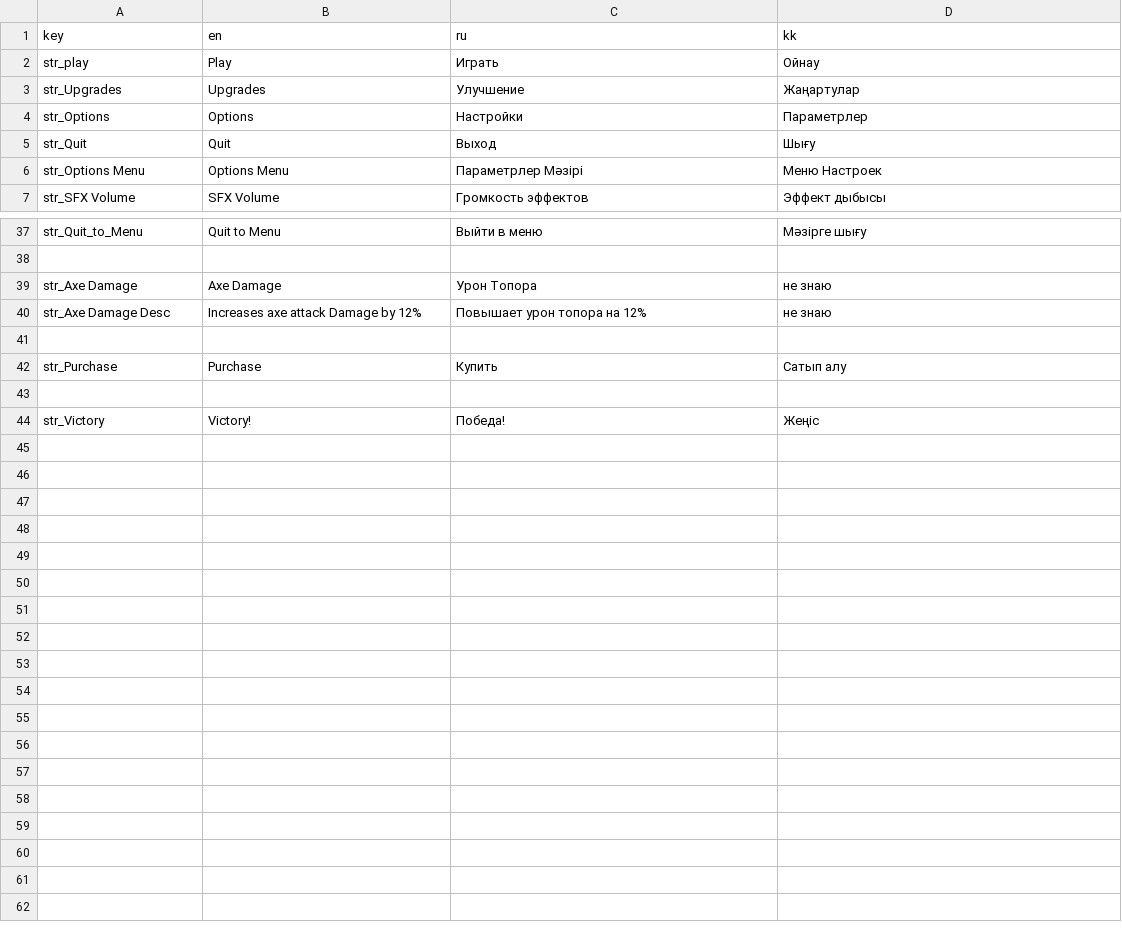
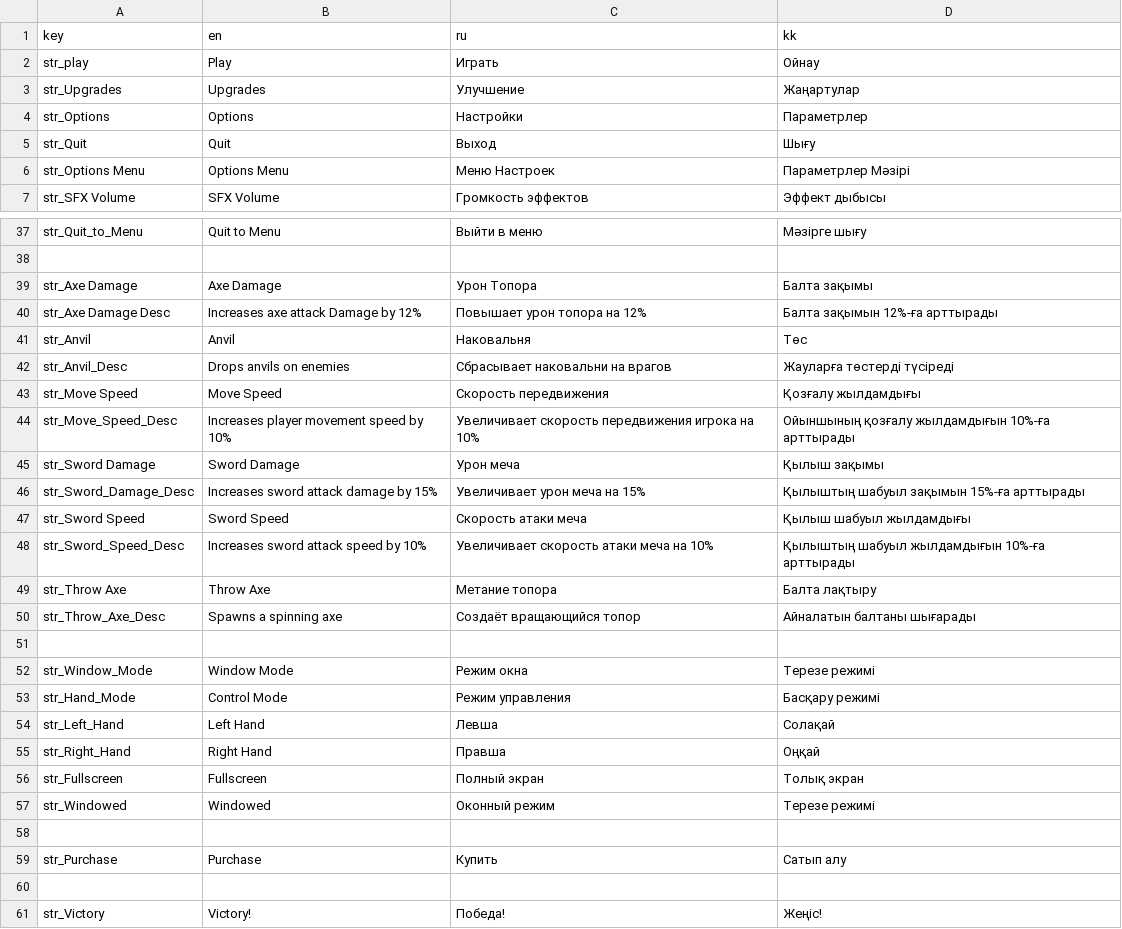
Before and after one commit to NurbolatProj/Survivara, a CSV file: locales/locales.csv, drawn as a sheet; only a part is shown, gaps mark what is left out.

```diff
--- a/locales/locales.csv
+++ b/locales/locales.csv
@@ -5,3 +5,3 @@ str_Options,Options,Настройки,Параметрлер
 str_Quit,Quit,Выход,Шығу
-str_Options Menu,Options Menu,Параметрлер Мәзірі,Меню Настроек
+str_Options Menu,Options Menu,Меню Настроек,Параметрлер Мәзірі
 str_SFX Volume,SFX Volume,Громкость эффектов,Эффект дыбысы
@@ -38,4 +38,21 @@ str_Quit_to_Menu,Quit to Menu,Выйти в меню,Мәзірге шығу
 
-str_Axe Damage,Axe Damage,Урон Топора,не знаю
-str_Axe Damage Desc,Increases axe attack Damage by 12%,Повышает урон топора на 12%,не знаю
+str_Axe Damage,Axe Damage,Урон Топора,Балта зақымы
+str_Axe Damage Desc,Increases axe attack Damage by 12%,Повышает урон топора на 12%,Балта зақымын 12%-ға арттырады
+str_Anvil,Anvil,Наковальня,Төс
+str_Anvil_Desc,Drops anvils on enemies,Сбрасывает наковальни на врагов,Жауларға төстерді түсіреді
+str_Move Speed,Move Speed,Скорость передвижения,Қозғалу жылдамдығы
+str_Move_Speed_Desc,Increases player movement speed by 10%,Увеличивает скорость передвижения игрока на 10%,Ойыншының қозғалу жылдамдығын 10%-ға арттырады
+str_Sword Damage,Sword Damage,Урон меча,Қылыш зақымы
+str_Sword_Damage_Desc,Increases sword attack damage by 15%,Увеличивает урон меча на 15%,Қылыштың шабуыл зақымын 15%-ға арттырады
+str_Sword Speed,Sword Speed,Скорость атаки меча,Қылыш шабуыл жылдамдығы
+str_Sword_Speed_Desc,Increases sword attack speed by 10%,Увеличивает скорость атаки меча на 10%,Қылыштың шабуыл жылдамдығын 10%-ға арттырады
+str_Throw Axe,Throw Axe,Метание топора,Балта лақтыру
+str_Throw_Axe_Desc,Spawns a spinning axe,Создаёт вращающийся топор,Айналатын балтаны шығарады
+
+str_Window_Mode,Window Mode,Режим окна,Терезе режимі
+str_Hand_Mode,Control Mode,Режим управления,Басқару режимі
+str_Left_Hand,Left Hand,Левша,Солақай
+str_Right_Hand,Right Hand,Правша,Оңқай
+str_Fullscreen,Fullscreen,Полный экран,Толық экран
+str_Windowed,Windowed,Оконный режим,Терезе режимі
 
@@ -43,2 +60,2 @@ str_Purchase,Purchase,Купить,Сатып алу
 
-str_Victory,Victory!,Победа!,Жеңіс
+str_Victory,Victory!,Победа!,Жеңіс!
```
Also changed, not shown: 29 other files.
